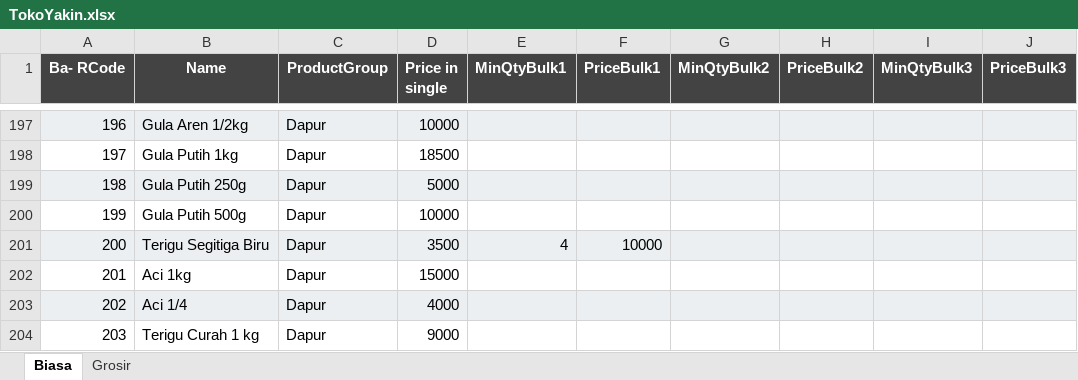
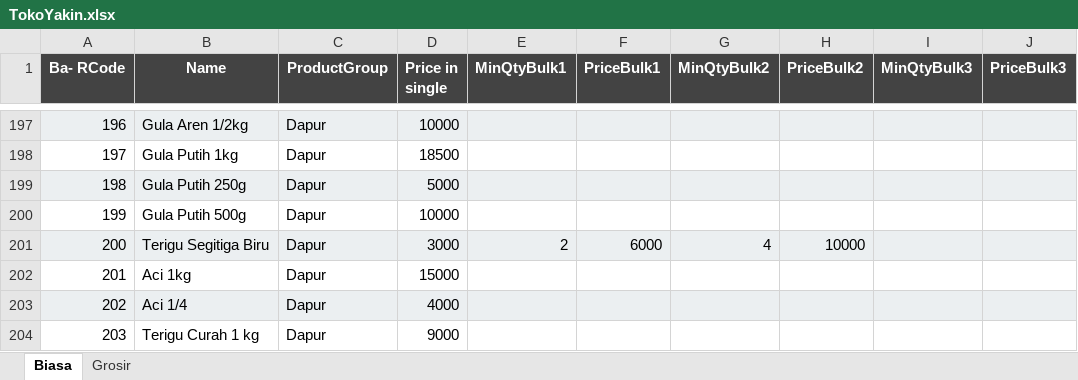
Before and after one commit to rudiath95/toko-yakin, an Excel workbook: TokoYakin.xlsx, sheet Biasa, drawn as a sheet; only a part is shown, gaps mark what is left out; values as stored, in another font and other column widths than the file's, no borders; charts and pictures not drawn; the diff names each change by its address in the sheet, - before the commit and + after, or states it on an @@ line.

Commit message:
update spreadsheet data

```diff
--- a/TokoYakin.xlsx (sheet Biasa)
+++ b/TokoYakin.xlsx (sheet Biasa)
-D201 (Price in single): 3500
+D201 (Price in single): 3000
-E201 (MinQtyBulk1): 4
+E201 (MinQtyBulk1): 2
-F201 (PriceBulk1): 10000
+F201 (PriceBulk1): 6000
-G201 (MinQtyBulk2): (empty)
+G201 (MinQtyBulk2): 4
-H201 (PriceBulk2): (empty)
+H201 (PriceBulk2): 10000
```
